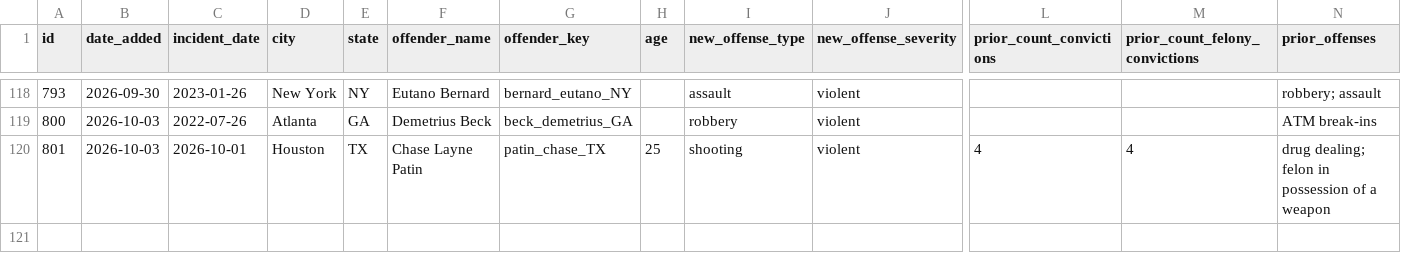
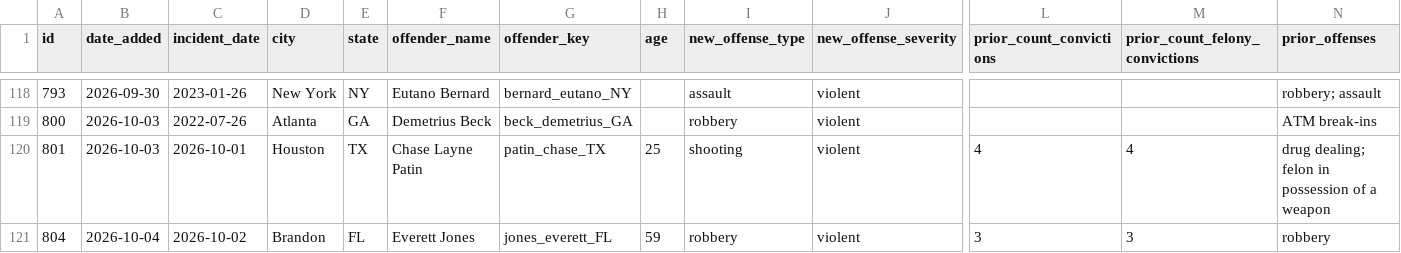
Before and after one commit to CharlesFainLehman/Underincarcerated, a CSV file: data/stories.csv, drawn as a sheet; only a part is shown, gaps mark what is left out; rows hold the shown columns only; the diff covers the shown part only; the diff names each change by its address in the sheet, - before the commit and + after, or states it on an @@ line.

```diff
--- a/data/stories.csv
+++ b/data/stories.csv
+row 121: 804 | 2026-10-04 | 2026-10-02 | Brandon | FL | Everett Jones | jones_everett_FL | 59 | robbery | violent | 3 | 3 | robbery
```
Also changed, not shown: 1 added row and 1 edited cell elsewhere in this file, data/daily_adds.csv, data/offenders.csv, 10 other files.
